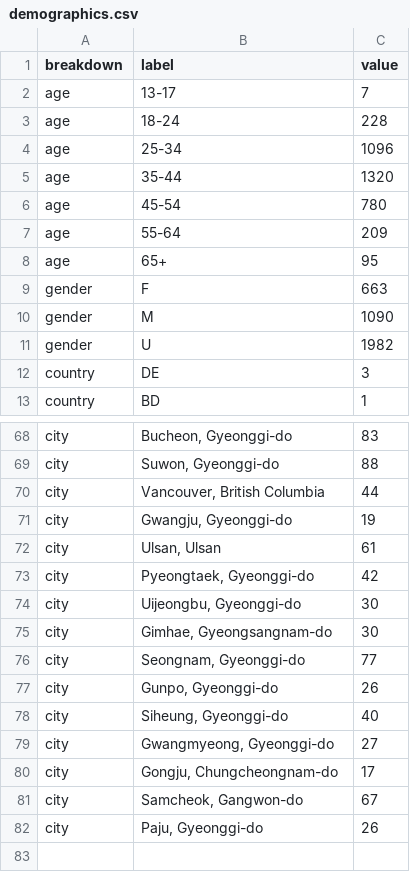
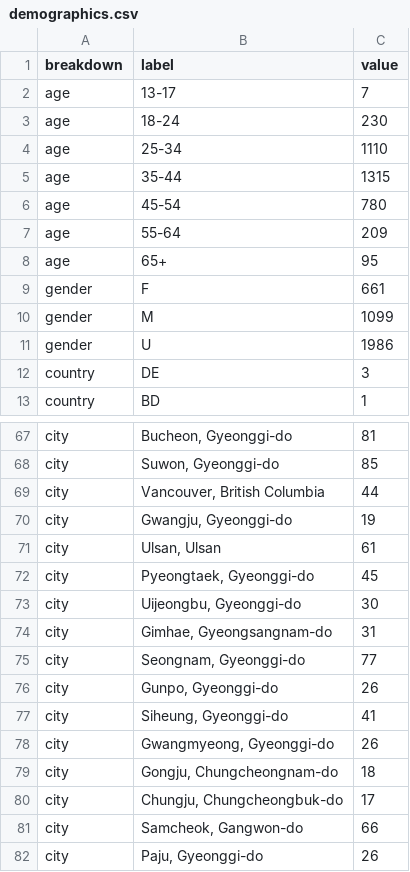
Before and after one commit to ljwa1414-sys/channel-dashboard, a CSV file: data/demographics.csv, drawn as a sheet; only a part is shown, gaps mark what is left out; addresses are those after the commit; the diff covers the shown part only; the diff names each change by its address in the sheet, - before the commit and + after, or states it on an @@ line.

```diff
--- a/data/demographics.csv
+++ b/data/demographics.csv
-C3 (value): 228
+C3 (value): 230
-C4 (value): 1096
+C4 (value): 1110
-C5 (value): 1320
+C5 (value): 1315
-C9 (value): 663
+C9 (value): 661
-C10 (value): 1090
+C10 (value): 1099
-C11 (value): 1982
+C11 (value): 1986
-C67 (value): 83
+C67 (value): 81
-C68 (value): 88
+C68 (value): 85
-C72 (value): 42
+C72 (value): 45
-C74 (value): 30
+C74 (value): 31
-C77 (value): 40
+C77 (value): 41
-C78 (value): 27
+C78 (value): 26
-C79 (value): 17
+C79 (value): 18
+row 80: city | Chungju, Chungcheongbuk-do | 17
-C81 (value): 67
+C81 (value): 66
```
Also changed, not shown: 1 added row, 2 removed rows and 17 edited cells elsewhere in this file, data/content.csv, data/reference_accounts.csv, 5 other files.
